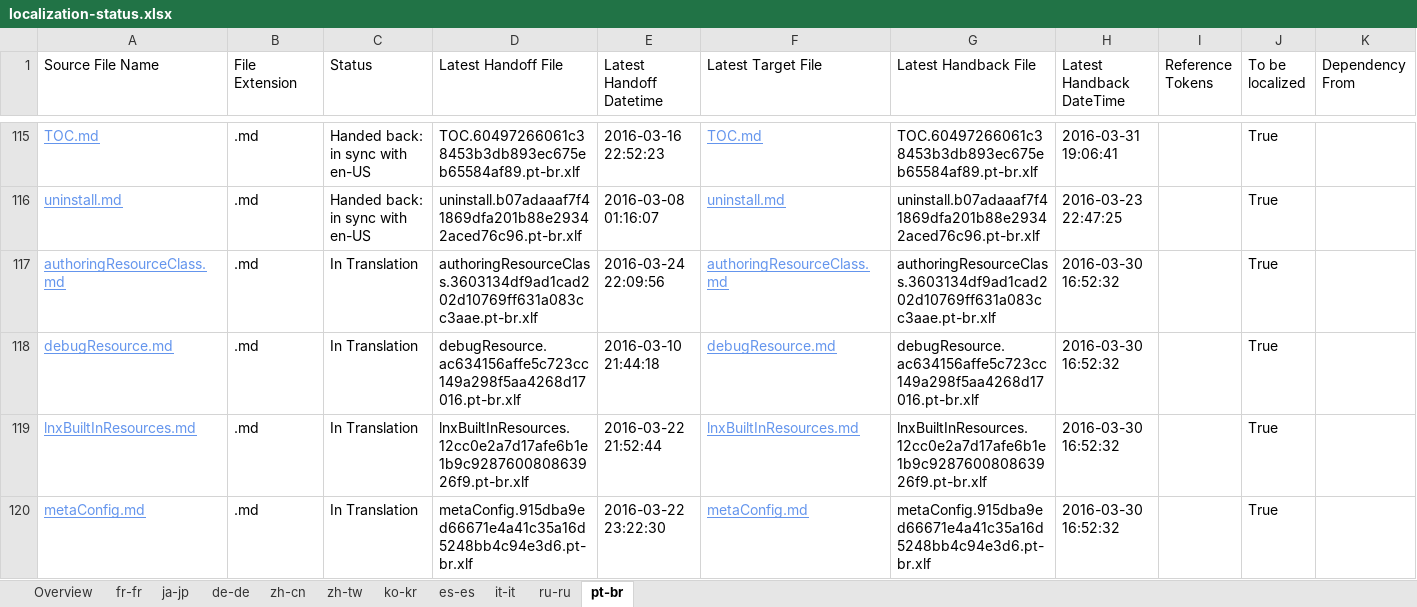
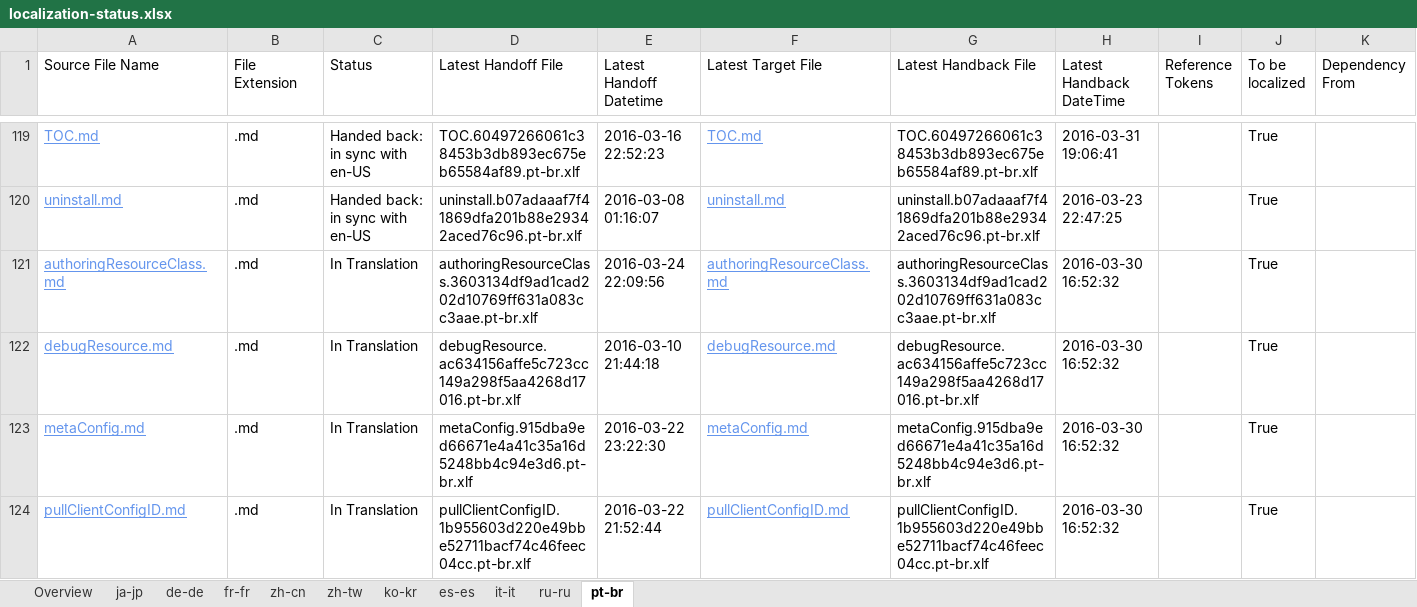
Before and after one commit to SonjaSaltzman/powerShell-Docs.handback, an Excel workbook: ol-handback/PowerShell/powerShell-Docs/live/localization-status.xlsx, sheet pt-br, drawn as a sheet; only a part is shown, gaps mark what is left out; the shorter side is filled out with more unchanged rows; values as stored, in another font and other column widths than the file's, no borders; table styles not drawn; removed rows and columns are numbered as before the commit, all else as after; rows hold the shown columns only; the diff covers the shown part only; the diff names each change by its address in the sheet, - before the commit and + after, or states it on an @@ line.

```diff
--- a/ol-handback/PowerShell/powerShell-Docs/live/localization-status.xlsx (sheet pt-br)
+++ b/ol-handback/PowerShell/powerShell-Docs/live/localization-status.xlsx (sheet pt-br)
@@ sheet tab order changed: Overview | ja-jp | de-de | fr-fr | zh-cn | zh-tw | ko-kr | es-es | it-it | ru-ru | pt-br @@
-row 119: lnxBuiltInResources.md | .md | In Translation | lnxBuiltInResources.12cc0e2a7d17afe6b1e1b9c928760080863926f9.pt-br.xlf | 2016-03-22 21:52:44 | lnxBuiltInResources.md | lnxBuiltInResources.12cc0e2a7d17afe6b1e1b9c928760080863926f9.pt-br.xlf | 2016-03-30 16:52:32 |  | True
```
Also changed, not shown: 4 added rows, 3 removed rows and 4 edited cells elsewhere in this sheet, sheet Overview, ol-handback/PowerShell/powerShell-Docs/live/handback-status.xlsx.
